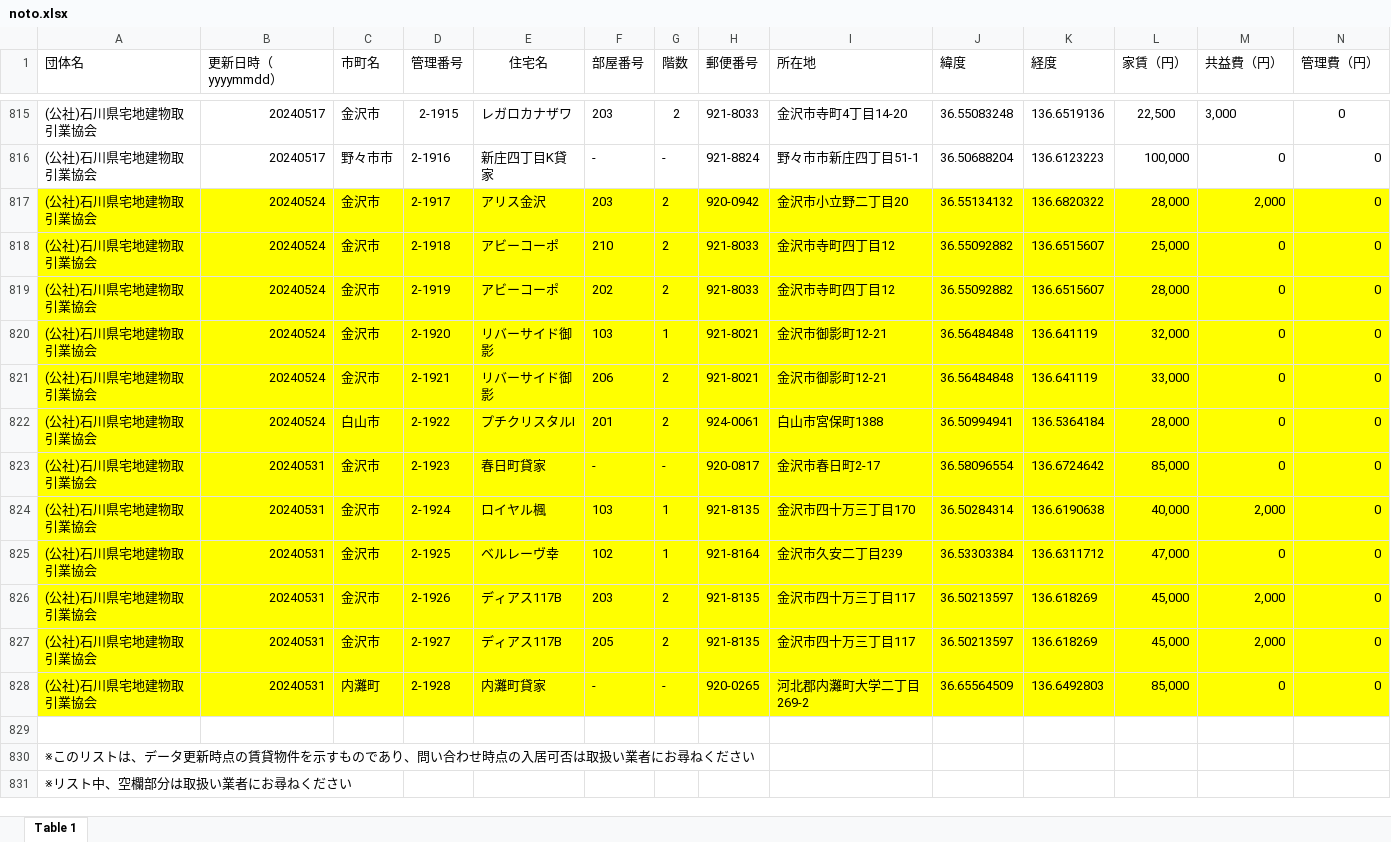
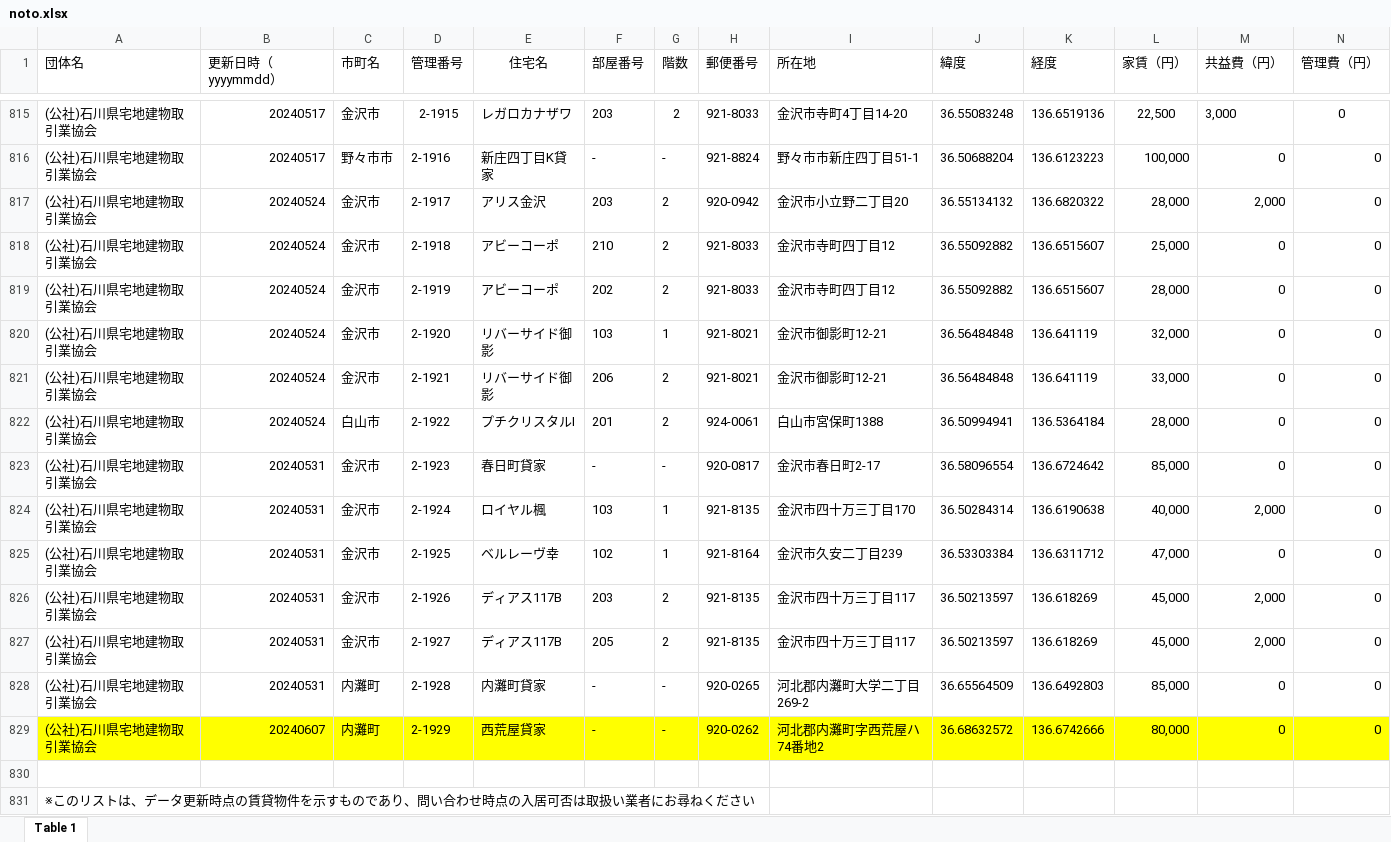
Before and after one commit to codeforjapan/noto-house-map, an Excel workbook: static/data/xls/noto.xlsx, sheet Table 1, drawn as a sheet; only a part is shown, gaps mark what is left out; the shorter side is filled out with more unchanged rows; values as stored, in another font and other column widths than the file's, no borders; rows hold the shown columns only; the diff covers the shown part only; the diff names each change by its address in the sheet, - before the commit and + after, or states it on an @@ line.

Commit message:
updated data

```diff
--- a/static/data/xls/noto.xlsx (sheet Table 1)
+++ b/static/data/xls/noto.xlsx (sheet Table 1)
-A817:N828 fill: #FFFF00
+A817:N828 fill: none
+row 829: (公社)石川県宅地建物取引業協会 | 20240607 | 内灘町 | 2-1929 | 西荒屋貸家 | - | - | 920-0262 | 河北郡内灘町字西荒屋ハ74番地2 | 36.68632572 | 136.6742666 | 80,000 | 0 | 0
```
Also changed, not shown: cell formats elsewhere in this sheet.
